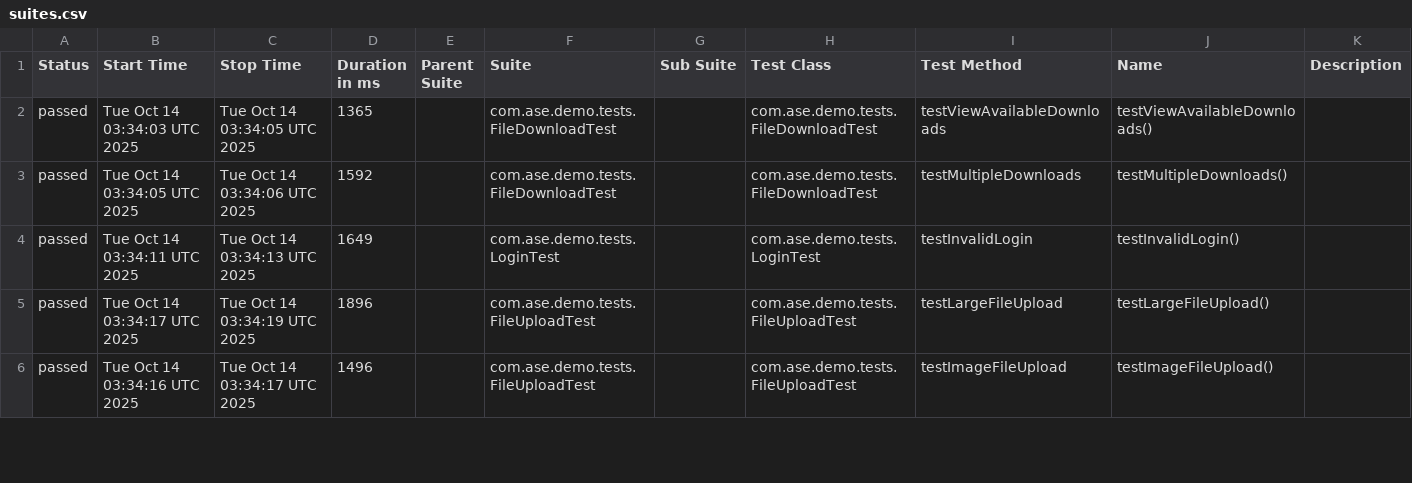
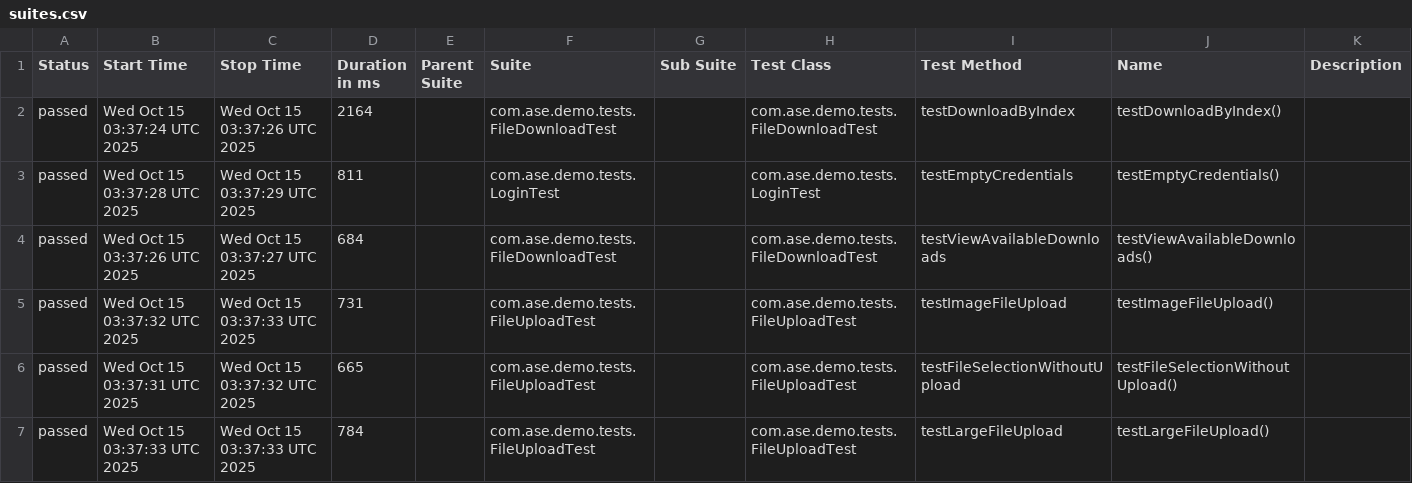
Before and after one commit to Agile-Software-Engineering-25/demo-system-test, a CSV file: full/data/suites.csv, drawn as a sheet; only a part is shown; the diff covers the shown part only.

```diff
--- a/full/data/suites.csv
+++ b/full/data/suites.csv
@@ -1,6 +1,7 @@
 "Status","Start Time","Stop Time","Duration in ms","Parent Suite","Suite","Sub Suite","Test Class","Test Method","Name","Description"
-"passed","Tue Oct 14 03:34:03 UTC 2025","Tue Oct 14 03:34:05 UTC 2025","1365","","com.ase.demo.tests.FileDownloadTest","","com.ase.demo.tests.FileDownloadTest","testViewAvailableDownloads","testViewAvailableDownloads()",""
-"passed","Tue Oct 14 03:34:05 UTC 2025","Tue Oct 14 03:34:06 UTC 2025","1592","","com.ase.demo.tests.FileDownloadTest","","com.ase.demo.tests.FileDownloadTest","testMultipleDownloads","testMultipleDownloads()",""
-"passed","Tue Oct 14 03:34:11 UTC 2025","Tue Oct 14 03:34:13 UTC 2025","1649","","com.ase.demo.tests.LoginTest","","com.ase.demo.tests.LoginTest","testInvalidLogin","testInvalidLogin()",""
-"passed","Tue Oct 14 03:34:17 UTC 2025","Tue Oct 14 03:34:19 UTC 2025","1896","","com.ase.demo.tests.FileUploadTest","","com.ase.demo.tests.FileUploadTest","testLargeFileUpload","testLargeFileUpload()",""
-"passed","Tue Oct 14 03:34:16 UTC 2025","Tue Oct 14 03:34:17 UTC 2025","1496","","com.ase.demo.tests.FileUploadTest","","com.ase.demo.tests.FileUploadTest","testImageFileUpload","testImageFileUpload()",""
+"passed","Wed Oct 15 03:37:24 UTC 2025","Wed Oct 15 03:37:26 UTC 2025","2164","","com.ase.demo.tests.FileDownloadTest","","com.ase.demo.tests.FileDownloadTest","testDownloadByIndex","testDownloadByIndex()",""
+"passed","Wed Oct 15 03:37:28 UTC 2025","Wed Oct 15 03:37:29 UTC 2025","811","","com.ase.demo.tests.LoginTest","","com.ase.demo.tests.LoginTest","testEmptyCredentials","testEmptyCredentials()",""
+"passed","Wed Oct 15 03:37:26 UTC 2025","Wed Oct 15 03:37:27 UTC 2025","684","","com.ase.demo.tests.FileDownloadTest","","com.ase.demo.tests.FileDownloadTest","testViewAvailableDownloads","testViewAvailableDownloads()",""
+"passed","Wed Oct 15 03:37:32 UTC 2025","Wed Oct 15 03:37:33 UTC 2025","731","","com.ase.demo.tests.FileUploadTest","","com.ase.demo.tests.FileUploadTest","testImageFileUpload","testImageFileUpload()",""
+"passed","Wed Oct 15 03:37:31 UTC 2025","Wed Oct 15 03:37:32 UTC 2025","665","","com.ase.demo.tests.FileUploadTest","","com.ase.demo.tests.FileUploadTest","testFileSelectionWithoutUpload","testFileSelectionWithoutUpload()",""
+"passed","Wed Oct 15 03:37:33 UTC 2025","Wed Oct 15 03:37:33 UTC 2025","784","","com.ase.demo.tests.FileUploadTest","","com.ase.demo.tests.FileUploadTest","testLargeFileUpload","testLargeFileUpload()",""
```
Also changed, not shown: 1 added row, 2 removed rows and 16 edited cells elsewhere in this file, 36 other files.
